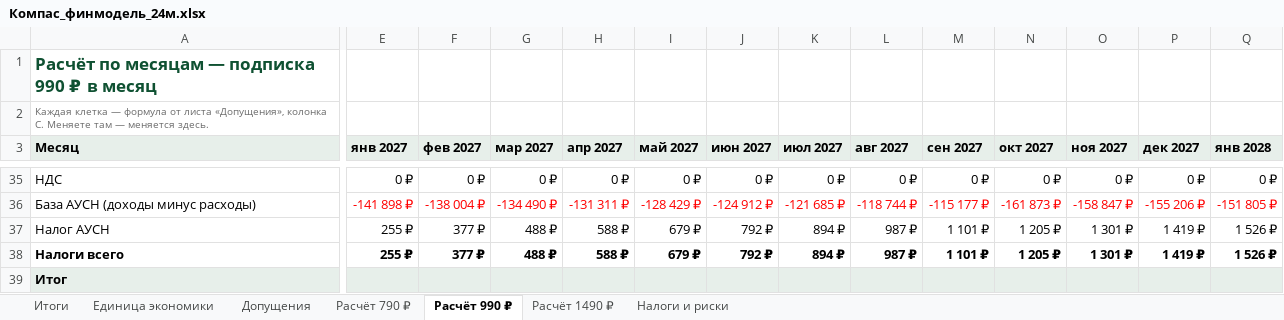
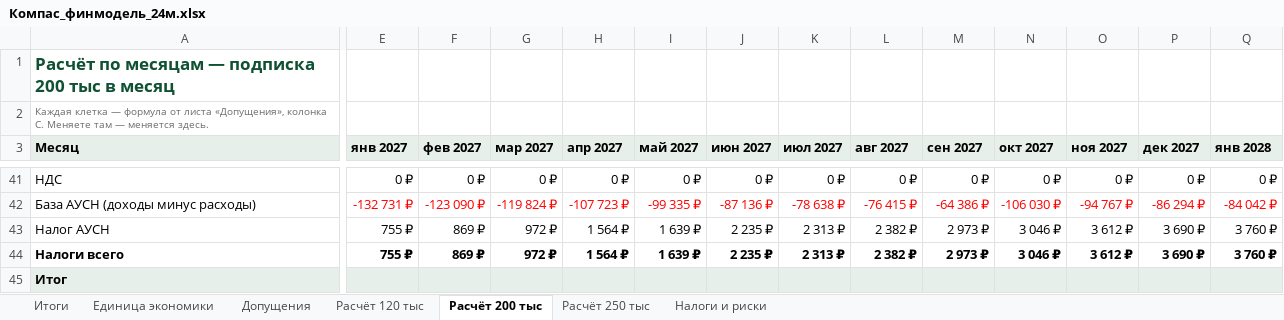
Before and after one commit to belkinboris/Compass, an Excel workbook: finance/Компас_финмодель_24м.xlsx, sheet Расчёт 200 тыс, drawn as a sheet; only a part is shown, gaps mark what is left out; values as stored, in another font and other column widths than the file's, no borders; addresses are those after the commit; the diff covers the shown part only; the diff names each change by its address in the sheet, - before the commit and + after, or states it on an @@ line.

```diff
--- a/finance/Компас_финмодель_24м.xlsx (sheet Расчёт 200 тыс)
+++ b/finance/Компас_финмодель_24м.xlsx (sheet Расчёт 200 тыс)
-sheet tab: Расчёт 790 ₽
+sheet tab: Расчёт 120 тыс
-sheet tab: Расчёт 990 ₽
+sheet tab: Расчёт 200 тыс
-sheet tab: Расчёт 1490 ₽
+sheet tab: Расчёт 250 тыс
-A1 (Месяц): Расчёт по месяцам — подписка 990 ₽ в месяц
+A1 (Месяц): Расчёт по месяцам — подписка 200 тыс в месяц
-E42 (янв 2027): -141 898 ₽
+E42 (янв 2027): -132 731 ₽
-F42 (фев 2027): -138 004 ₽
+F42 (фев 2027): -123 090 ₽
-G42 (мар 2027): -134 490 ₽
+G42 (мар 2027): -119 824 ₽
-H42 (апр 2027): -131 311 ₽
+H42 (апр 2027): -107 723 ₽
-I42 (май 2027): -128 429 ₽
+I42 (май 2027): -99 335 ₽
-J42 (июн 2027): -124 912 ₽
+J42 (июн 2027): -87 136 ₽
-K42 (июл 2027): -121 685 ₽
+K42 (июл 2027): -78 638 ₽
-L42 (авг 2027): -118 744 ₽
+L42 (авг 2027): -76 415 ₽
-M42 (сен 2027): -115 177 ₽
+M42 (сен 2027): -64 386 ₽
-N42 (окт 2027): -161 873 ₽
+N42 (окт 2027): -106 030 ₽
-O42 (ноя 2027): -158 847 ₽
+O42 (ноя 2027): -94 767 ₽
-P42 (дек 2027): -155 206 ₽
+P42 (дек 2027): -86 294 ₽
-Q42 (янв 2028): -151 805 ₽
+Q42 (янв 2028): -84 042 ₽
-E43:E44 (янв 2027): 255 ₽
+E43:E44 (янв 2027): 755 ₽
-F43:F44 (фев 2027): 377 ₽
+F43:F44 (фев 2027): 869 ₽
-G43:G44 (мар 2027): 488 ₽
+G43:G44 (мар 2027): 972 ₽
-H43:H44 (апр 2027): 588 ₽
+H43:H44 (апр 2027): 1 564 ₽
-I43:I44 (май 2027): 679 ₽
+I43:I44 (май 2027): 1 639 ₽
-J43:J44 (июн 2027): 792 ₽
+J43:J44 (июн 2027): 2 235 ₽
-K43:K44 (июл 2027): 894 ₽
+K43:K44 (июл 2027): 2 313 ₽
-L43:L44 (авг 2027): 987 ₽
+L43:L44 (авг 2027): 2 382 ₽
-M43:M44 (сен 2027): 1 101 ₽
+M43:M44 (сен 2027): 2 973 ₽
-N43:N44 (окт 2027): 1 205 ₽
+N43:N44 (окт 2027): 3 046 ₽
-O43:O44 (ноя 2027): 1 301 ₽
+O43:O44 (ноя 2027): 3 612 ₽
-P43:P44 (дек 2027): 1 419 ₽
+P43:P44 (дек 2027): 3 690 ₽
-Q43:Q44 (янв 2028): 1 526 ₽
+Q43:Q44 (янв 2028): 3 760 ₽
```
Also changed, not shown: 6 added rows, 172 edited cells and cell formats elsewhere in this sheet, sheet Расчёт 250 тыс, sheet Расчёт 120 тыс, sheet Итоги, sheet Единица экономики, sheet Допущения, formulas that keep their value, 4 other files.
